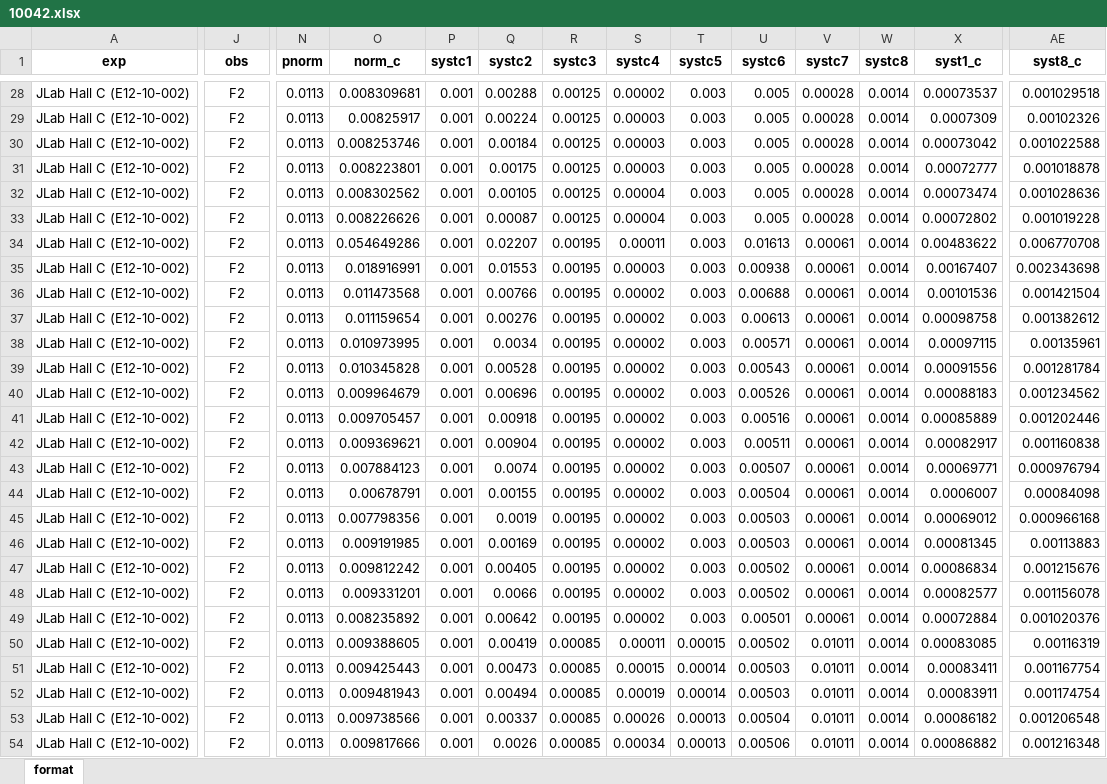
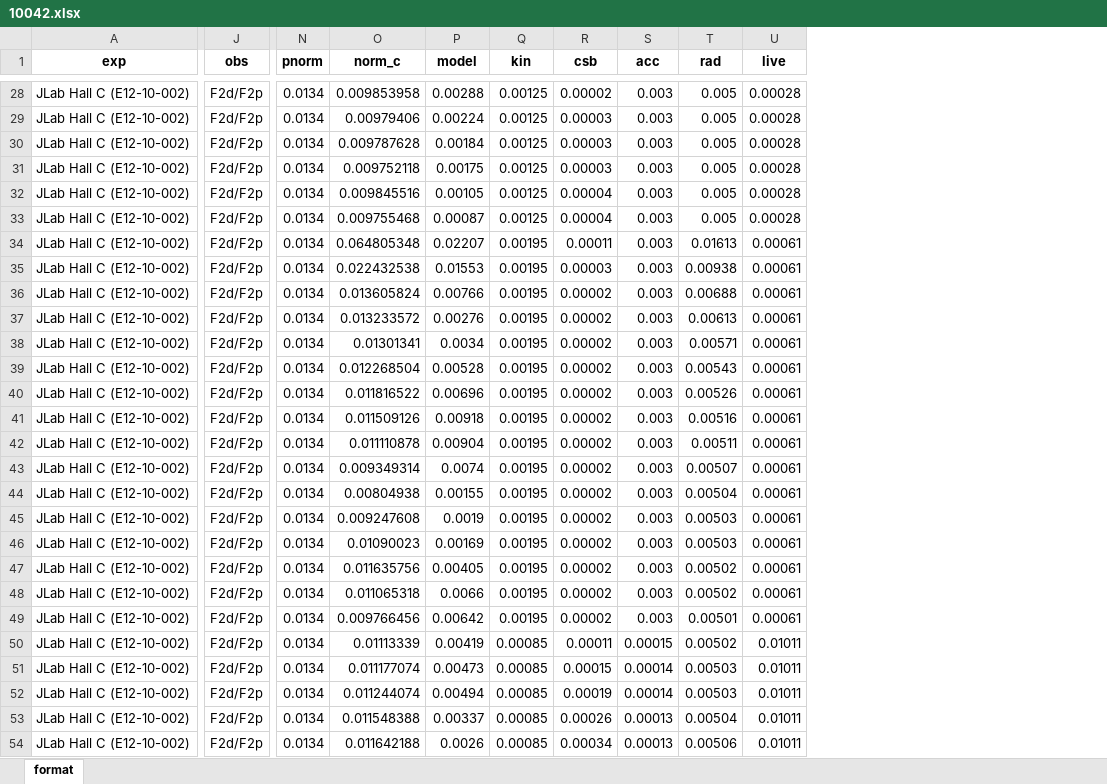
Before and after one commit to JeffersonLab/CJ-database, an Excel workbook: data/dataframe/10042.xlsx, sheet format, drawn as a sheet; only a part is shown, gaps mark what is left out; values as stored, in another font and other column widths than the file's, no borders; removed rows and columns are numbered as before the commit, all else as after; the diff covers the shown part only; the diff names each change by its address in the sheet, - before the commit and + after, or states it on an @@ line.

```diff
--- a/data/dataframe/10042.xlsx (sheet format)
+++ b/data/dataframe/10042.xlsx (sheet format)
-column P (systc1), rows 28-54: all 0.001
-column W (systc8), rows 28-54: all 0.0014
-column X (syst1_c), rows 28-54: 0.00073537 | 0.0007309 | 0.00073042 | 0.00072777 | 0.00073474 | 0.00072802 | 0.00483622 | 0.00167407 | 0.00101536 | 0.00098758 | 0.00097115 | 0.00091556 | 0.00088183 | 0.00085889 | 0.00082917 | 0.00069771 | 0.0006007 | 0.00069012 | 0.00081345 | 0.00086834 | 0.00082577 | 0.00072884 | 0.00083085 | 0.00083411 | 0.00083911 | 0.00086182 | 0.00086882
-column AE (syst8_c), rows 28-54: 0.001029518 | 0.00102326 | 0.001022588 | 0.001018878 | 0.001028636 | 0.001019228 | 0.006770708 | 0.002343698 | 0.001421504 | 0.001382612 | 0.00135961 | 0.001281784 | 0.001234562 | 0.001202446 | 0.001160838 | 0.000976794 | 0.00084098 | 0.000966168 | 0.00113883 | 0.001215676 | 0.001156078 | 0.001020376 | 0.00116319 | 0.001167754 | 0.001174754 | 0.001206548 | 0.001216348
-P1: systc2
+P1: model
-Q1: systc3
+Q1: kin
-R1: systc4
+R1: csb
-S1: systc5
+S1: acc
-T1: systc6
+T1: rad
-U1: systc7
+U1: live
-J28:J54 (obs): F2
+J28:J54 (obs): F2d/F2p
-N28:N54 (pnorm): 0.0113
+N28:N54 (pnorm): 0.0134
-O28 (norm_c): 0.008309681
+O28 (norm_c): 0.009853958
-O29 (norm_c): 0.00825917
+O29 (norm_c): 0.00979406
-O30 (norm_c): 0.008253746
+O30 (norm_c): 0.009787628
-O31 (norm_c): 0.008223801
+O31 (norm_c): 0.009752118
-O32 (norm_c): 0.008302562
+O32 (norm_c): 0.009845516
-O33 (norm_c): 0.008226626
+O33 (norm_c): 0.009755468
-O34 (norm_c): 0.054649286
+O34 (norm_c): 0.064805348
-O35 (norm_c): 0.018916991
+O35 (norm_c): 0.022432538
-O36 (norm_c): 0.011473568
+O36 (norm_c): 0.013605824
-O37 (norm_c): 0.011159654
+O37 (norm_c): 0.013233572
-O38 (norm_c): 0.010973995
+O38 (norm_c): 0.01301341
-O39 (norm_c): 0.010345828
+O39 (norm_c): 0.012268504
-O40 (norm_c): 0.009964679
+O40 (norm_c): 0.011816522
-O41 (norm_c): 0.009705457
+O41 (norm_c): 0.011509126
-O42 (norm_c): 0.009369621
+O42 (norm_c): 0.011110878
-O43 (norm_c): 0.007884123
+O43 (norm_c): 0.009349314
-O44 (norm_c): 0.00678791
+O44 (norm_c): 0.00804938
-O45 (norm_c): 0.007798356
+O45 (norm_c): 0.009247608
-O46 (norm_c): 0.009191985
+O46 (norm_c): 0.01090023
-O47 (norm_c): 0.009812242
+O47 (norm_c): 0.011635756
-O48 (norm_c): 0.009331201
+O48 (norm_c): 0.011065318
-O49 (norm_c): 0.008235892
+O49 (norm_c): 0.009766456
-O50 (norm_c): 0.009388605
+O50 (norm_c): 0.01113339
-O51 (norm_c): 0.009425443
+O51 (norm_c): 0.011177074
-O52 (norm_c): 0.009481943
+O52 (norm_c): 0.011244074
-O53 (norm_c): 0.009738566
+O53 (norm_c): 0.011548388
-O54 (norm_c): 0.009817666
+O54 (norm_c): 0.011642188
```
Also changed, not shown: 1326 edited cells elsewhere in this sheet, formulas that keep their value.
